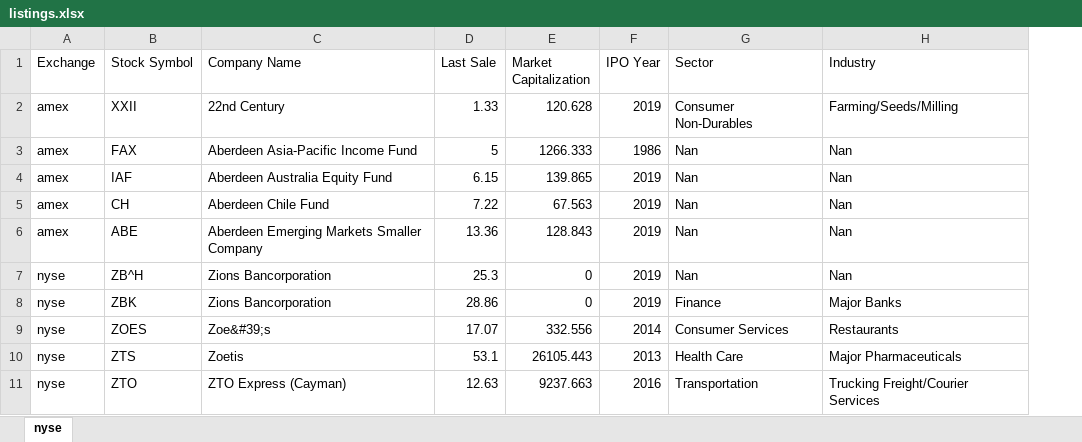
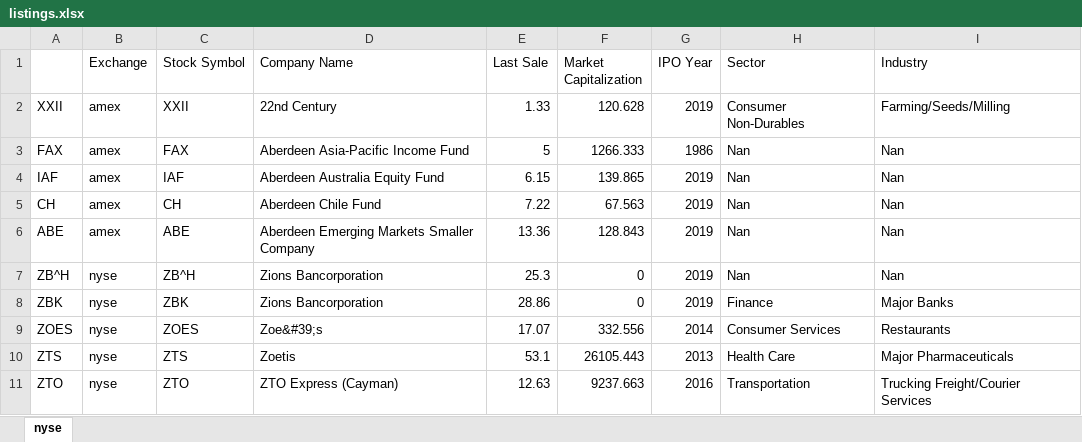
Before and after one commit to KeenGWatanabe/python, an Excel workbook: listings.xlsx, sheet nyse, drawn as a sheet; values as stored, in another font and other column widths than the file's, no borders; the diff names each change by its address in the sheet, - before the commit and + after, or states it on an @@ line.

```diff
--- a/listings.xlsx (sheet nyse)
+++ b/listings.xlsx (sheet nyse)
+column A, rows 2-11: XXII | FAX | IAF | CH | ABE | ZB^H | ZBK | ZOES | ZTS | ZTO
```
Also changed, not shown: 2 other files.
